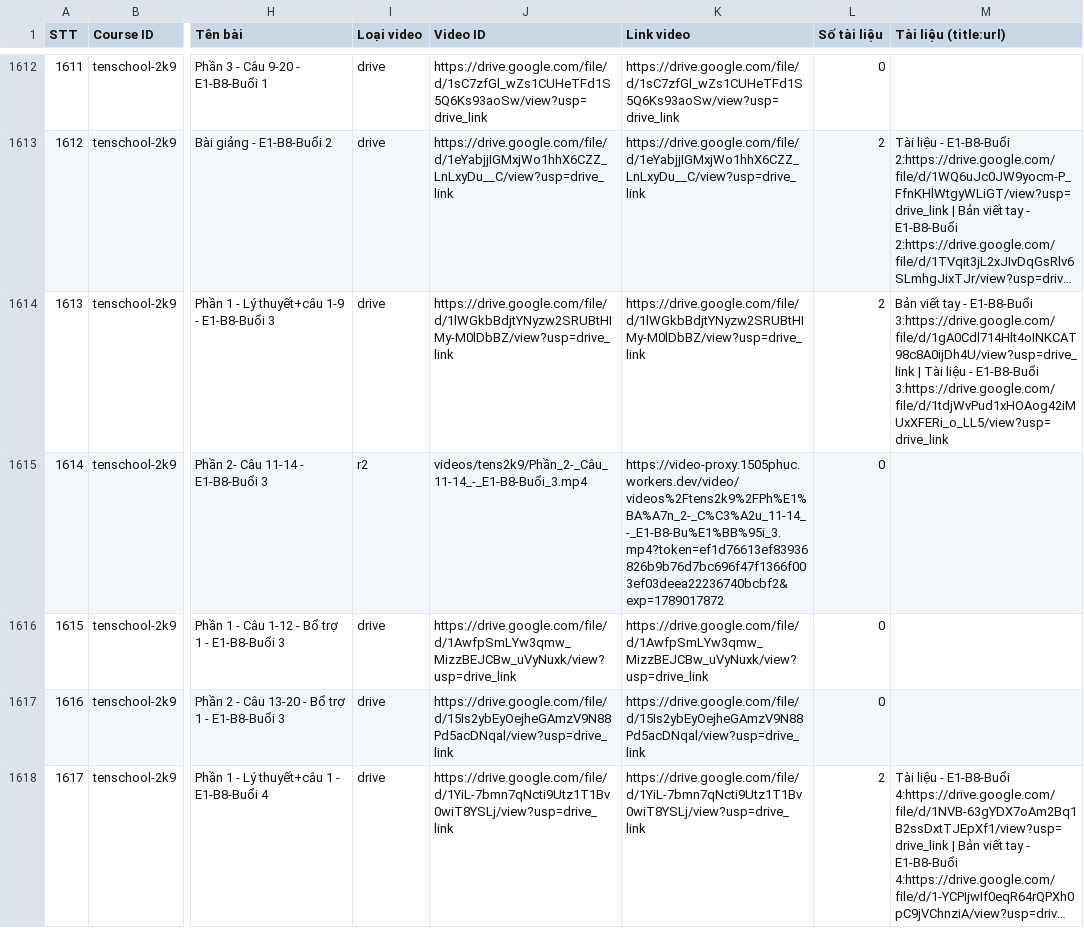
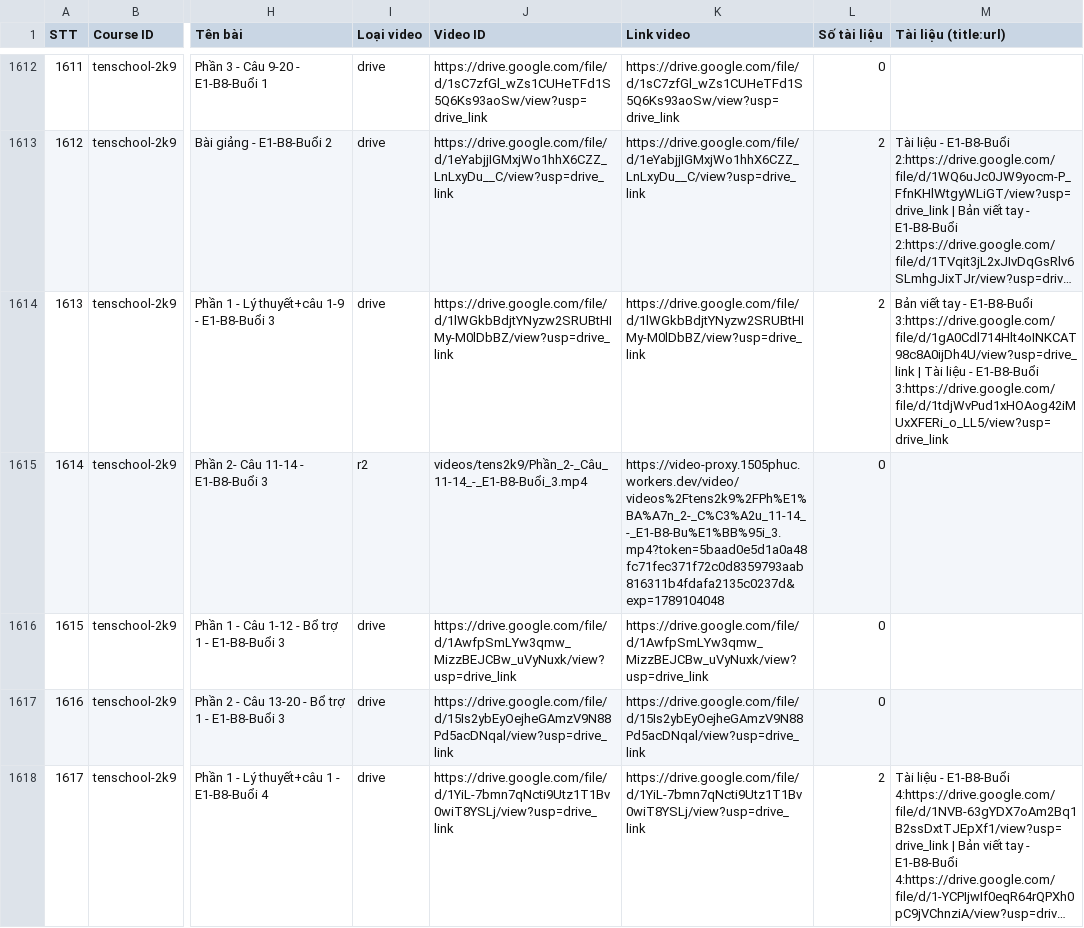
Before and after one commit to sdmsdjs/Course-Extractor, a CSV file: data.csv, drawn as a sheet; only a part is shown, gaps mark what is left out; long unchanged cells end in …; the diff covers the shown part only; the diff names each change by its address in the sheet, - before the commit and + after, or states it on an @@ line.

Commit message:
Update data.csv

```diff
--- a/data.csv
+++ b/data.csv
-K1615 (Link video): https://video-proxy.1505phuc.workers.dev/video/videos%2Ftens2k9%2FPh%E1%BA%A7n_2-_C%C3%A2u_11-14_-_E1-B8-Bu%E1%BB%95i_3.mp4?token=ef1d76613ef83936826b9b76d7bc696f47f1366f003ef03deea22236740bcbf2&exp=1789017872
+K1615 (Link video): https://video-proxy.1505phuc.workers.dev/video/videos%2Ftens2k9%2FPh%E1%BA%A7n_2-_C%C3%A2u_11-14_-_E1-B8-Bu%E1%BB%95i_3.mp4?token=5baad0e5d1a0a48fc71fec371f72c0d8359793aab816311b4fdafa2135c0237d&exp=1789104048
```
Also changed, not shown: 21 edited cells elsewhere in this file.
